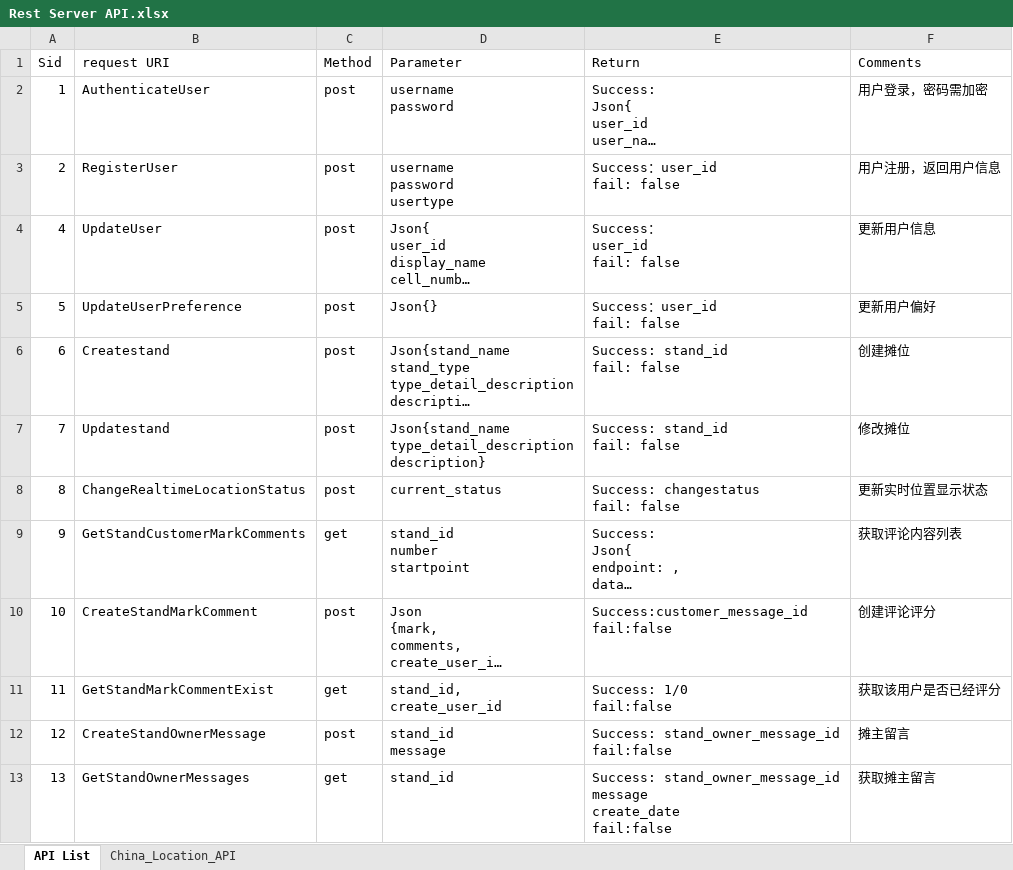
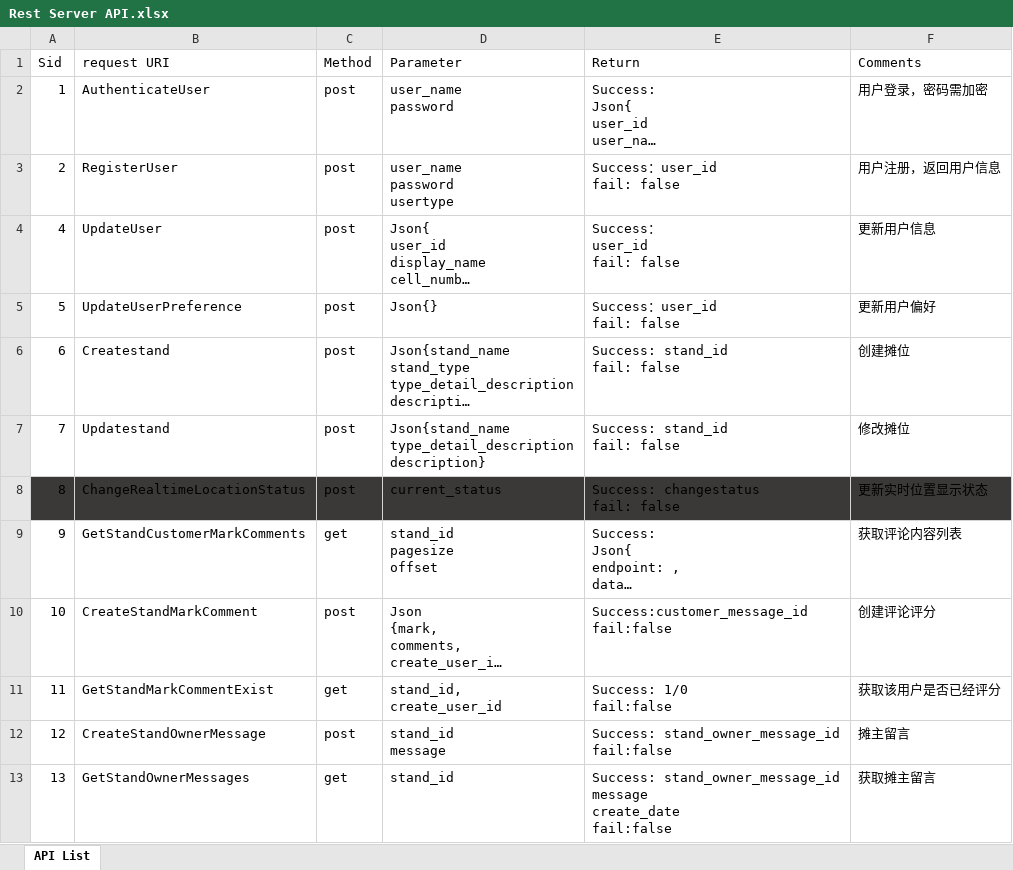
Before and after one commit to flyingdeep/StarFire, an Excel workbook: document/Rest Server API.xlsx, sheet API List, drawn as a sheet; only a part is shown; long unchanged cells end in …; values as stored, in another font and other column widths than the file's, no borders; ↵ is a line break in a cell; the diff covers the shown part only; the diff names each change by its address in the sheet, - before the commit and + after, or states it on an @@ line.

```diff
--- a/document/Rest Server API.xlsx (sheet API List)
+++ b/document/Rest Server API.xlsx (sheet API List)
-sheet tab: China_Location_API
-D2 (Parameter): username ↵ password
+D2 (Parameter): user_name ↵ password
-D3 (Parameter): username ↵ password ↵ usertype
+D3 (Parameter): user_name ↵ password ↵ usertype
-A8:F8 fill: none
+A8:F8 fill: #3B3838
-D9 (Parameter): stand_id ↵ number ↵ startpoint
+D9 (Parameter): stand_id ↵ pagesize ↵ offset
```
Also changed, not shown: 6 edited cells elsewhere in this sheet, document/DB Design.xlsx, document/技术详细设计.xlsx, 17 other files.
